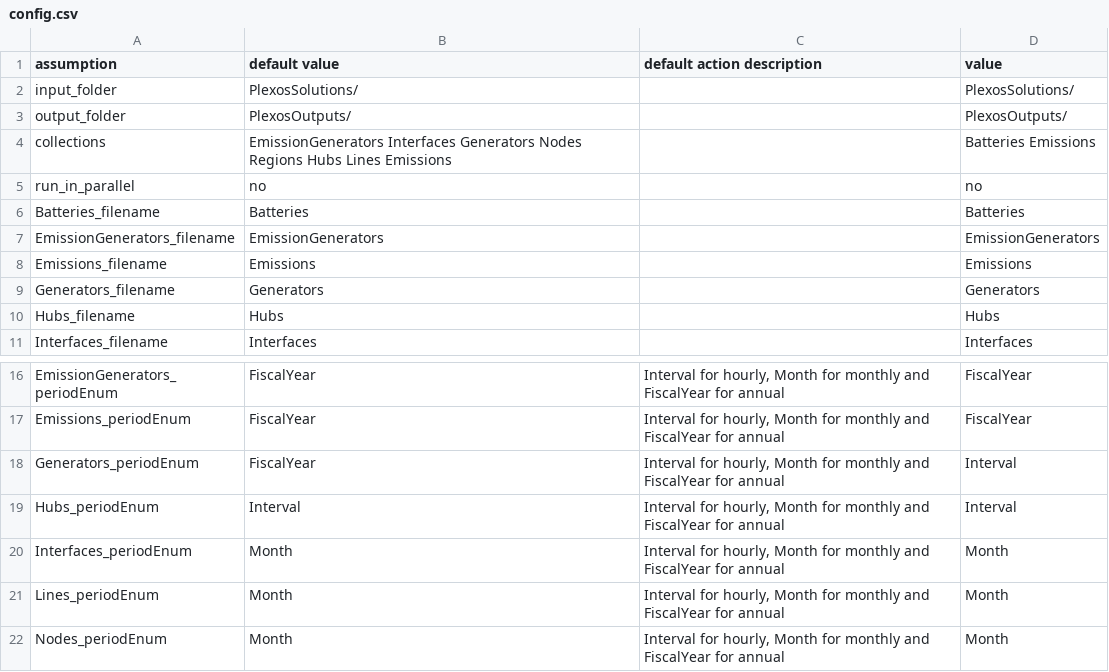
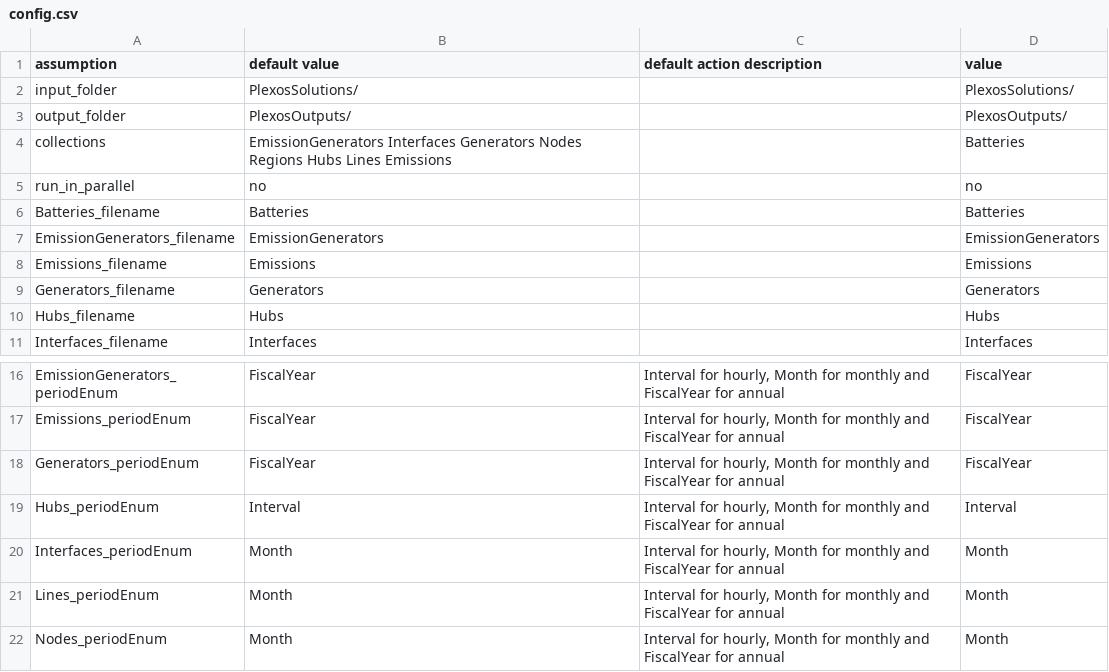
Before and after one commit to SM9276/Plexos2BokehPivot, a CSV file: config.csv, drawn as a sheet; only a part is shown, gaps mark what is left out.

Commit message:
Fixed Batteries Cap

```diff
--- a/config.csv
+++ b/config.csv
@@ -3,3 +3,3 @@ input_folder,PlexosSolutions/,,PlexosSolutions/
 output_folder,PlexosOutputs/,,PlexosOutputs/
-collections,EmissionGenerators Interfaces Generators Nodes Regions Hubs Lines Emissions,,Batteries Emissions
+collections,EmissionGenerators Interfaces Generators Nodes Regions Hubs Lines Emissions,,Batteries
 run_in_parallel,no,,no
@@ -17,3 +17,3 @@ EmissionGenerators_periodEnum,FiscalYear,"Interval for hourly, Month for monthly
 Emissions_periodEnum,FiscalYear,"Interval for hourly, Month for monthly and FiscalYear for annual",FiscalYear
-Generators_periodEnum,FiscalYear,"Interval for hourly, Month for monthly and FiscalYear for annual",Interval
+Generators_periodEnum,FiscalYear,"Interval for hourly, Month for monthly and FiscalYear for annual",FiscalYear
 Hubs_periodEnum,Interval,"Interval for hourly, Month for monthly and FiscalYear for annual",Interval
```
Also changed, not shown: 2 other files.
